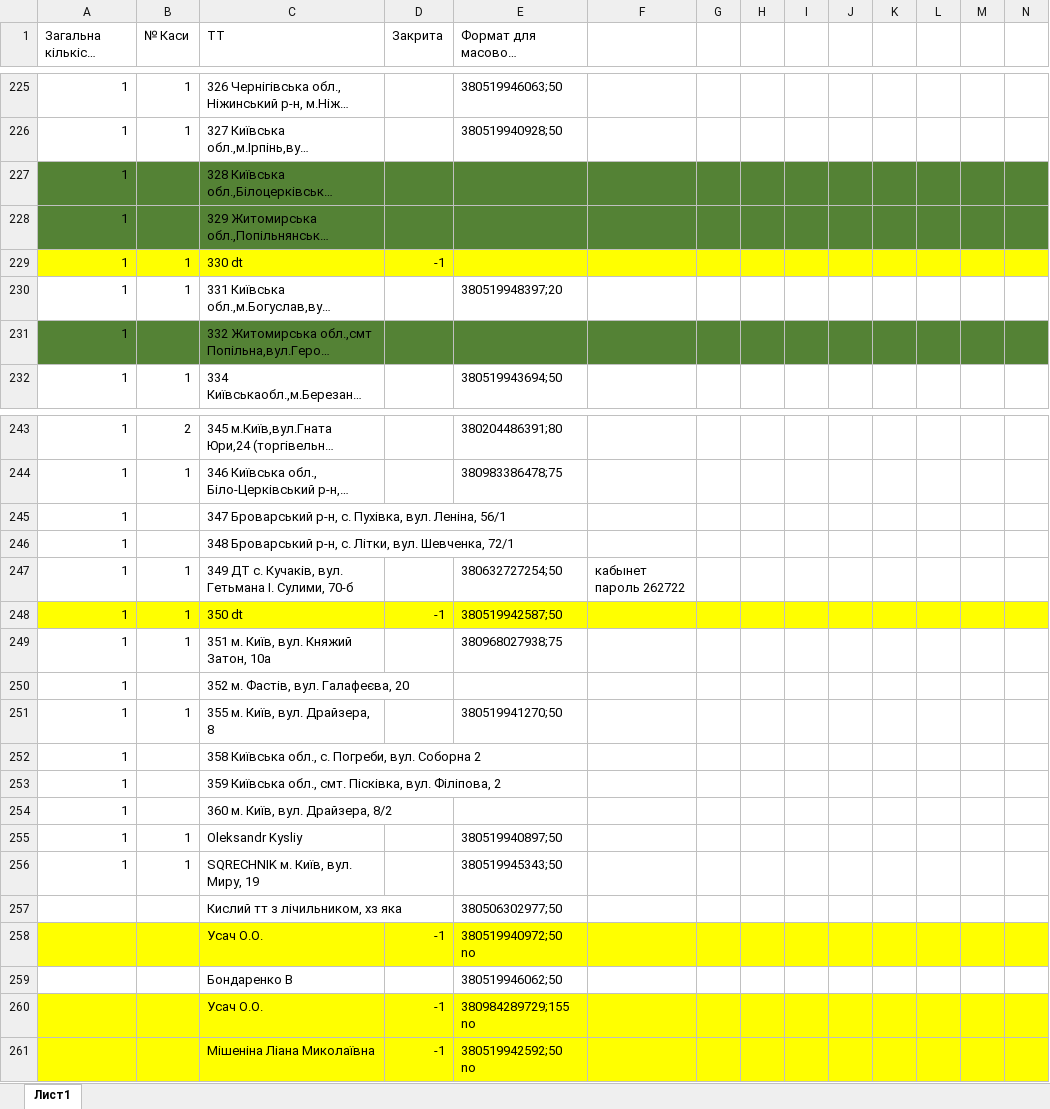
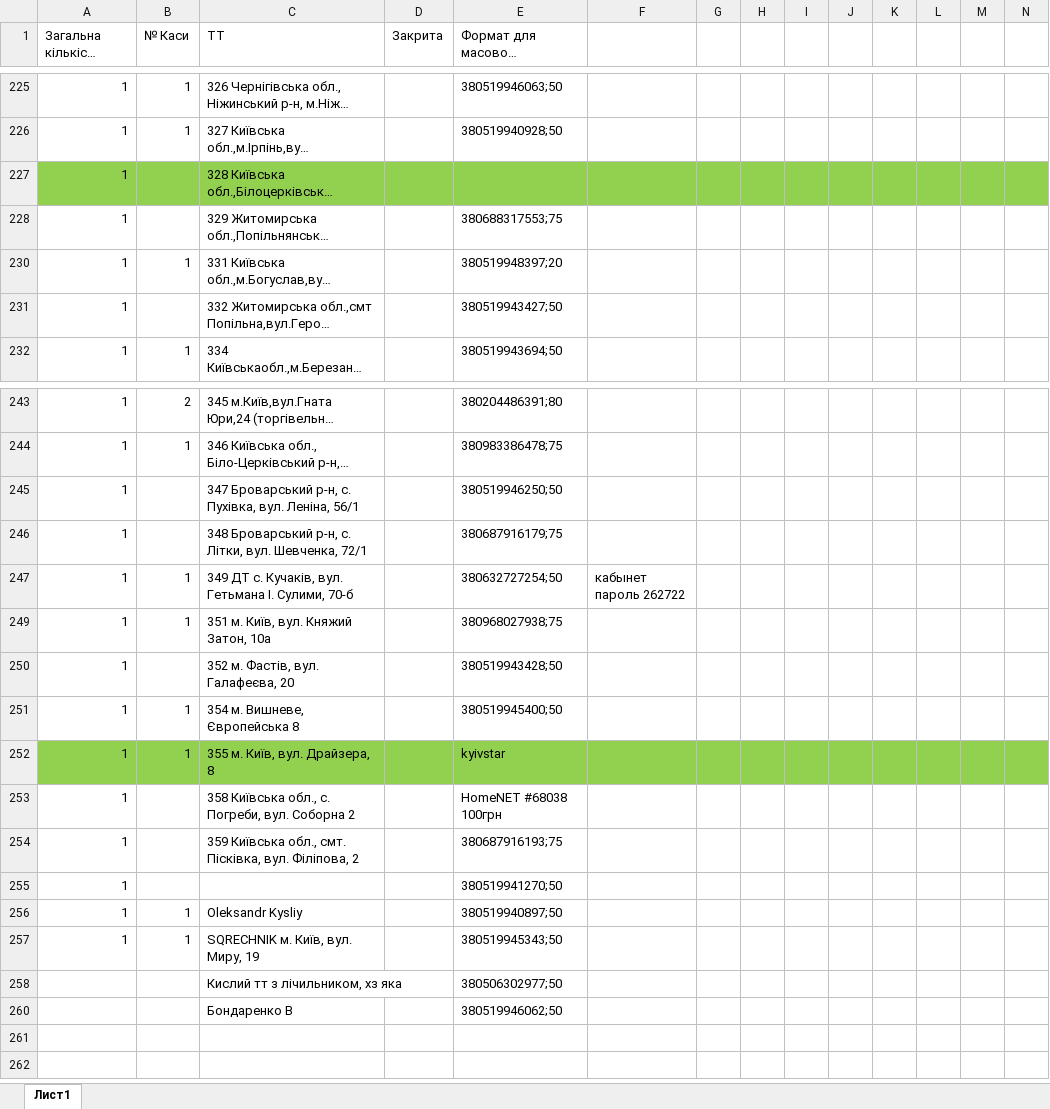
Before and after one commit to Andriyash/GitHub, an Excel workbook: Internet_tt_V2.0.xlsx, sheet Лист1, drawn as a sheet; only a part is shown, gaps mark what is left out; long unchanged cells end in …; values as stored, in another font and other column widths than the file's, no borders; removed rows and columns are numbered as before the commit, all else as after; rows hold the shown columns only; the diff covers the shown part only; the diff names each change by its address in the sheet, - before the commit and + after, or states it on an @@ line.

```diff
--- a/Internet_tt_V2.0.xlsx (sheet Лист1)
+++ b/Internet_tt_V2.0.xlsx (sheet Лист1)
-A227:N227 fill: #548235
+A227:N227 fill: #92D050
-A228:N228 fill: #548235
+A228:N228 fill: none
-E228 (Формат для масового поповнення): (empty)
+E228 (Формат для масового поповнення): 380688317553;75
@@ row 229 hidden: 1 | 1 | 330 dt | -1 @@
-A231:N231 fill: #548235
+A231:N231 fill: none
-E231 (Формат для масового поповнення): (empty)
+E231 (Формат для масового поповнення): 380519943427;50
-E245 (Формат для масового поповнення): (empty)
+E245 (Формат для масового поповнення): 380519946250;50
-E246 (Формат для масового поповнення): (empty)
+E246 (Формат для масового поповнення): 380687916179;75
@@ row 248 hidden: 1 | 1 | 350 dt | -1 | 380519942587;50 @@
-E250 (Формат для масового поповнення): (empty)
+E250 (Формат для масового поповнення): 380519943428;50
+row 251: 1 | 1 | 354 м. Вишневе, Європейська 8 |  | 380519945400;50
-A252:N252 fill: none
+A252:N252 fill: #92D050
-E252 (Формат для масового поповнення): 380519941270;50
+E252 (Формат для масового поповнення): kyivstar
-E253 (Формат для масового поповнення): (empty)
+E253 (Формат для масового поповнення): HomeNET #68038 100грн
-E254 (Формат для масового поповнення): (empty)
+E254 (Формат для масового поповнення): 380687916193;75
-C255 (ТТ): 360 м. Київ, вул. Драйзера, 8/2
+C255 (ТТ): (empty)
-E255 (Формат для масового поповнення): (empty)
+E255 (Формат для масового поповнення): 380519941270;50
@@ row 258 hidden:  |  | Усач О.О. | -1 | 380519940972;50 no @@
@@ row 260 hidden:  |  | Усач О.О. | -1 | 380984289729;155 no @@
@@ row 261 hidden:  |  | Мішеніна Ліана Миколаївна | -1 | 380519942592;50 no @@
```
Also changed, not shown: 54 hidden or unhidden rows, 11 edited cells and cell formats elsewhere in this sheet.
